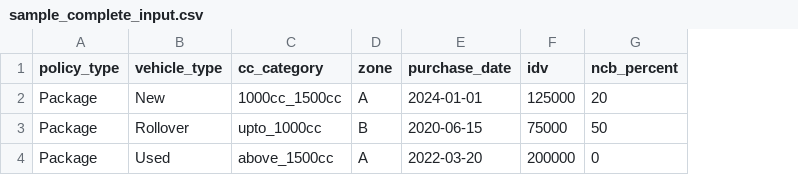
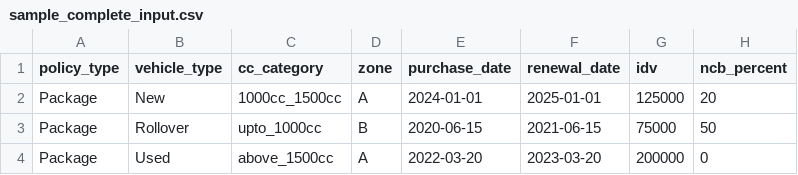
Before and after one commit to nitarashankar/pvt-car-premium-calc, a CSV file: sample_complete_input.csv, drawn as a sheet; only a part is shown; the diff names each change by its address in the sheet, - before the commit and + after, or states it on an @@ line.

```diff
--- a/sample_complete_input.csv
+++ b/sample_complete_input.csv
+column F (renewal_date), rows 2-4: 2025-01-01 | 2021-06-15 | 2023-03-20
```
Also changed, not shown: CSV_INPUT_TEMPLATE.csv, sample_input.csv, 1 other file.
